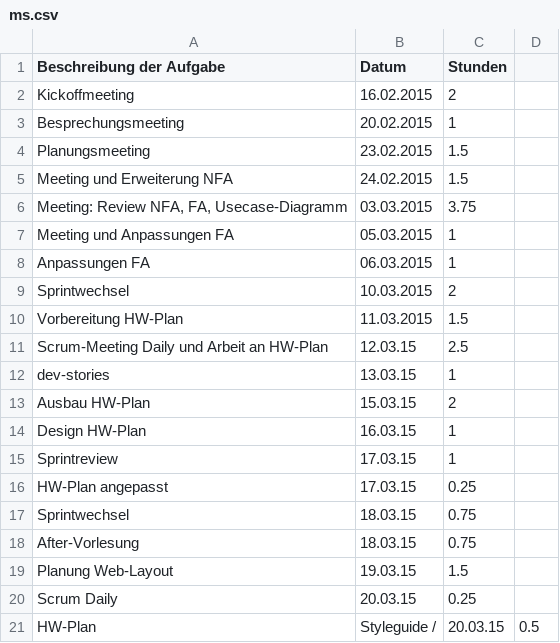
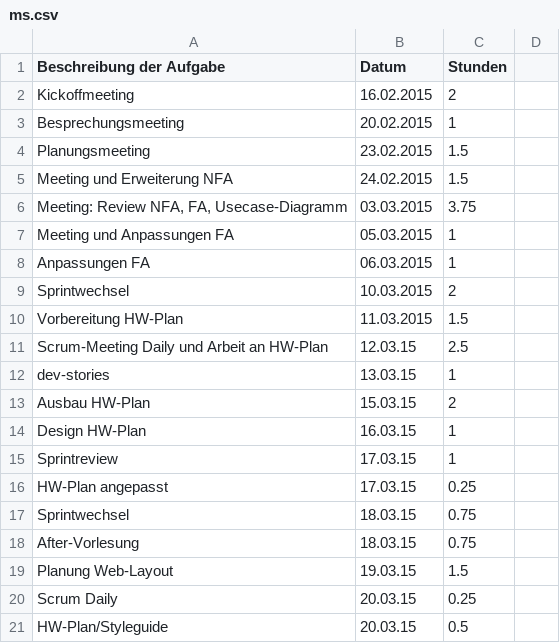
Before and after one commit to Alergeek/Dokumentation, a CSV file: Allergeeks/Zeiterfassung/ms.csv, drawn as a sheet; removed rows and columns are numbered as before the commit, all else as after; the diff names each change by its address in the sheet, - before the commit and + after, or states it on an @@ line.

Commit message:
ms Zeiterfassung fixed

```diff
--- a/Allergeeks/Zeiterfassung/ms.csv
+++ b/Allergeeks/Zeiterfassung/ms.csv
-row 21: HW-Plan | Styleguide / | 20.03.15 | 0.5
+row 21: HW-Plan/Styleguide | 20.03.15 | 0.5
```
